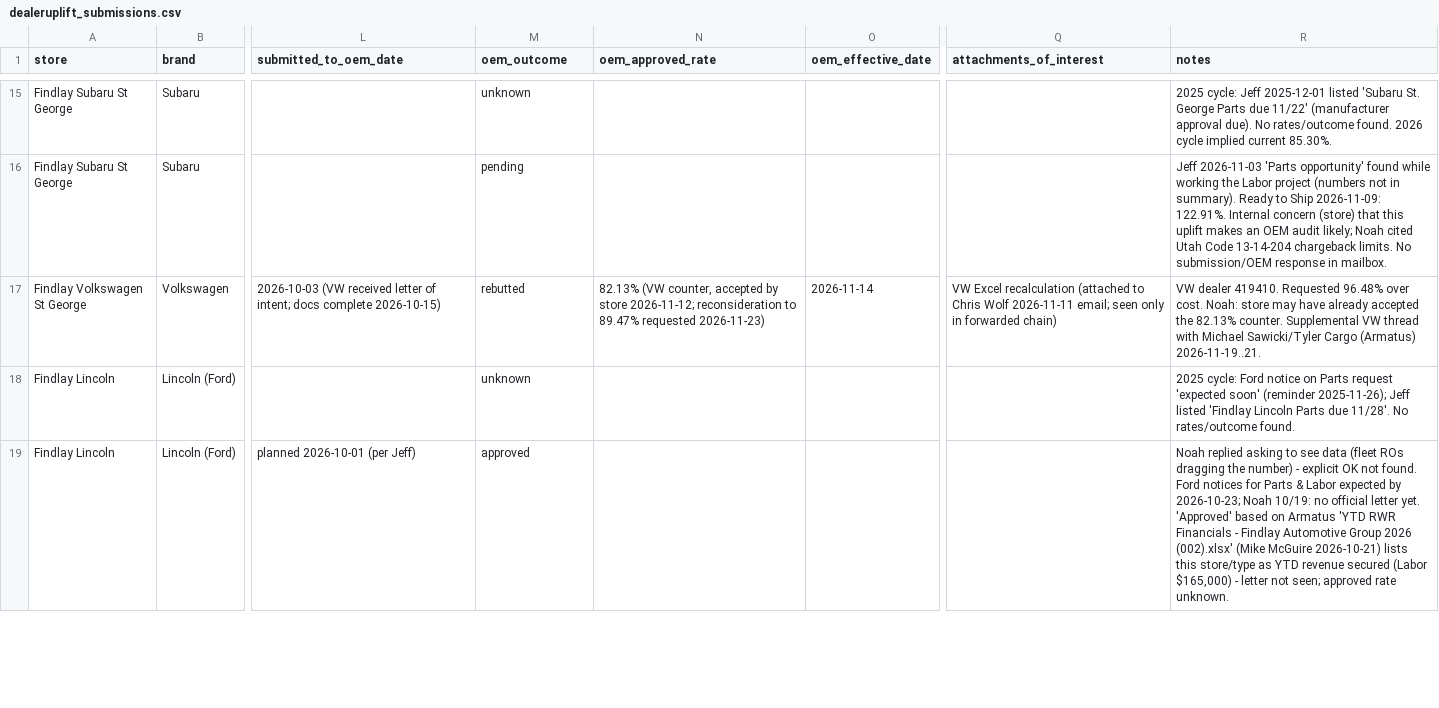
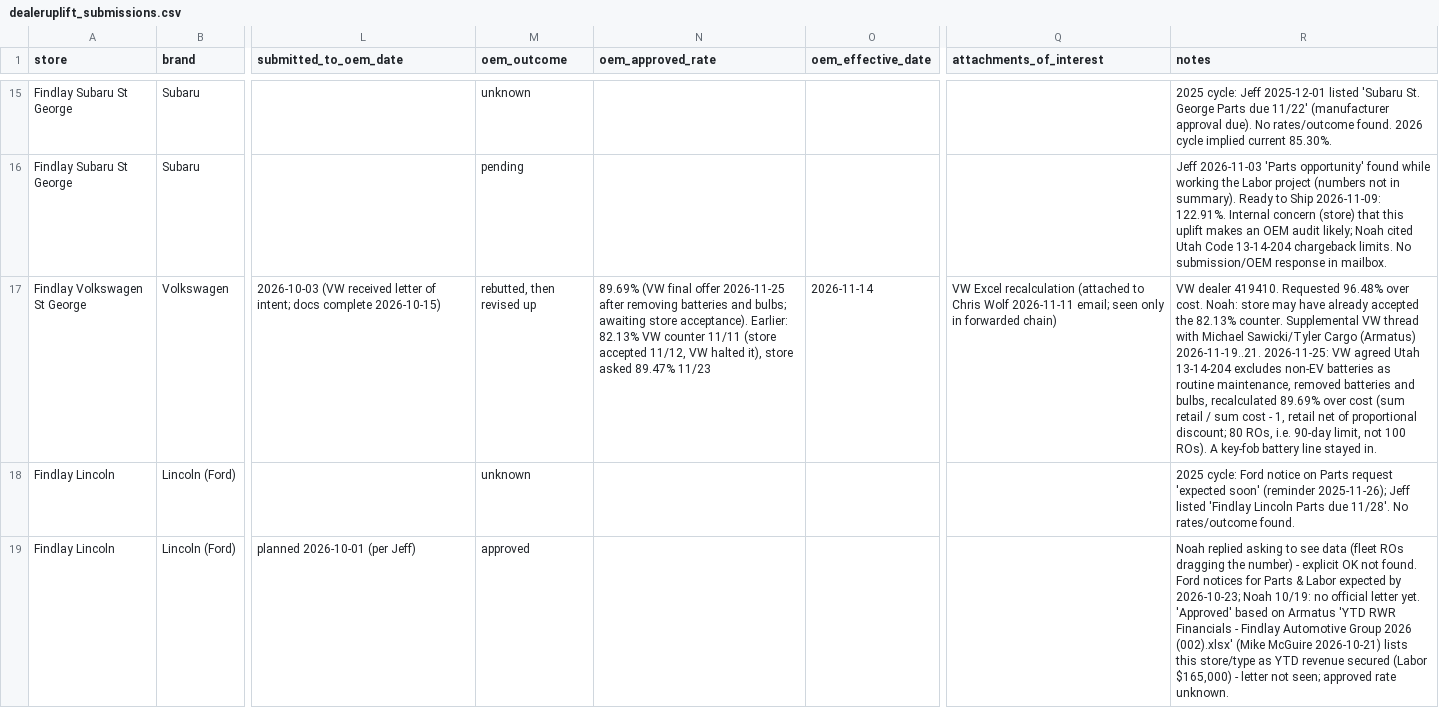
Before and after one commit to Ndresner/Noah, a CSV file: warranty-rate/history/dealeruplift_submissions.csv, drawn as a sheet; only a part is shown, gaps mark what is left out; the diff names each change by its address in the sheet, - before the commit and + after, or states it on an @@ line.

```diff
--- a/warranty-rate/history/dealeruplift_submissions.csv
+++ b/warranty-rate/history/dealeruplift_submissions.csv
-M17 (oem_outcome): rebutted
+M17 (oem_outcome): rebutted, then revised up
-N17 (oem_approved_rate): 82.13% (VW counter, accepted by store 2026-11-12; reconsideration to 89.47% requested 2026-11-23)
+N17 (oem_approved_rate): 89.69% (VW final offer 2026-11-25 after removing batteries and bulbs; awaiting store acceptance). Earlier: 82.13% VW counter 11/11 (store accepted 11/12, VW halted it), store asked 89.47% 11/23
-R17 (notes): …(Armatus) 2026-11-19..21.
+R17 (notes): …(Armatus) 2026-11-19..21. 2026-11-25: VW agreed Utah 13-14-204 excludes non-EV batteries as routine maintenance, removed batteries and bulbs, recalculated 89.69% over cost (sum retail / sum cost - 1, retail net of proportional discount; 80 ROs, i.e. 90-day limit, not 100 ROs). A key-fob battery line stayed in.
```
Also changed, not shown: 3 other files.
